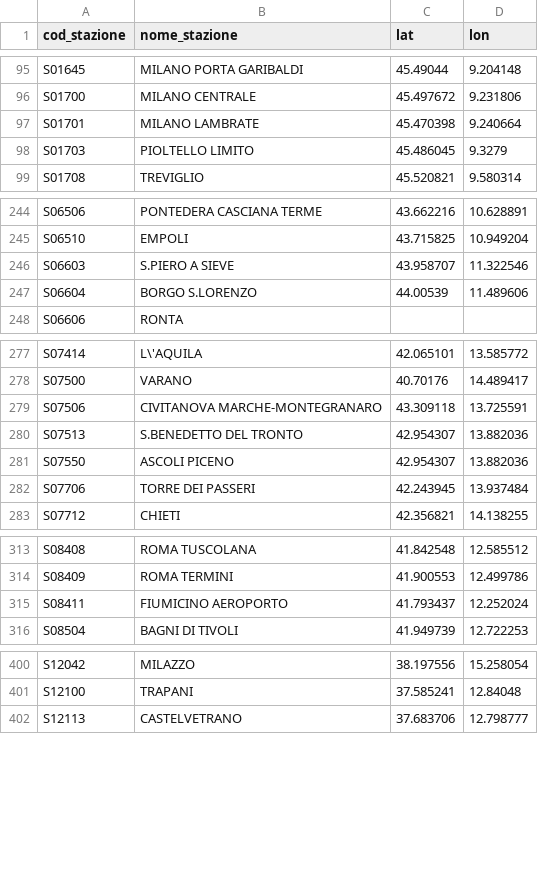
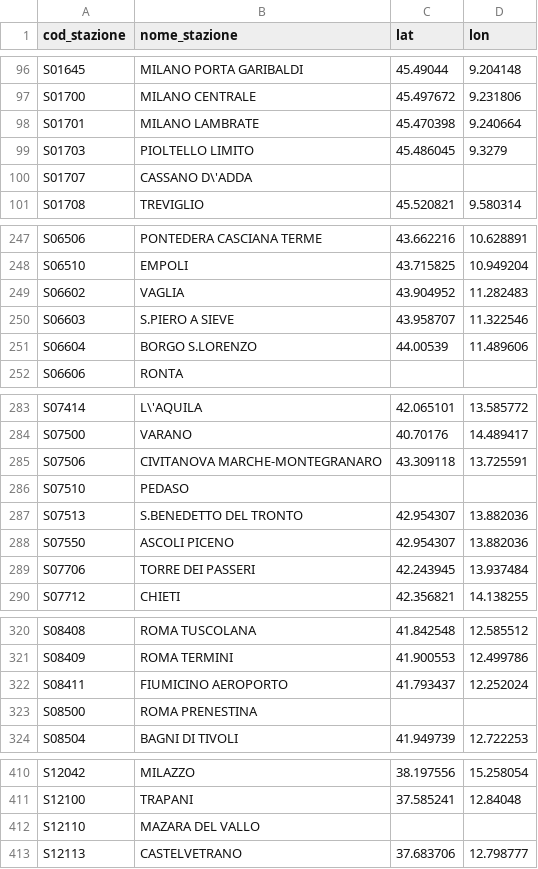
Before and after one commit to DrElegantia/trainstats-dashboard-test, a CSV file: data/gold/stations_dim.csv, drawn as a sheet; only a part is shown, gaps mark what is left out; the diff covers the shown part only.

```diff
--- a/data/gold/stations_dim.csv
+++ b/data/gold/stations_dim.csv
@@ -98,2 +99,3 @@ S01701,MILANO LAMBRATE,45.470398,9.240664
 S01703,PIOLTELLO LIMITO,45.486045,9.3279
+S01707,CASSANO D\'ADDA,,
 S01708,TREVIGLIO,45.520821,9.580314
@@ -245,2 +248,3 @@ S06506,PONTEDERA CASCIANA TERME,43.662216,10.628891
 S06510,EMPOLI,43.715825,10.949204
+S06602,VAGLIA,43.904952,11.282483
 S06603,S.PIERO A SIEVE,43.958707,11.322546
@@ -279,2 +285,3 @@ S07500,VARANO,40.70176,14.489417
 S07506,CIVITANOVA MARCHE-MONTEGRANARO,43.309118,13.725591
+S07510,PEDASO,,
 S07513,S.BENEDETTO DEL TRONTO,42.954307,13.882036
@@ -315,2 +322,3 @@ S08409,ROMA TERMINI,41.900553,12.499786
 S08411,FIUMICINO AEROPORTO,41.793437,12.252024
+S08500,ROMA PRENESTINA,,
 S08504,BAGNI DI TIVOLI,41.949739,12.722253
@@ -401,2 +411,3 @@ S12042,MILAZZO,38.197556,15.258054
 S12100,TRAPANI,37.585241,12.84048
+S12110,MAZARA DEL VALLO,,
 S12113,CASTELVETRANO,37.683706,12.798777
```
Also changed, not shown: 8 added rows and 1 moved row elsewhere in this file, data/gold/kpi_dettaglio_categoria.csv, data/gold/kpi_mese_categoria.csv, 7 other files.
